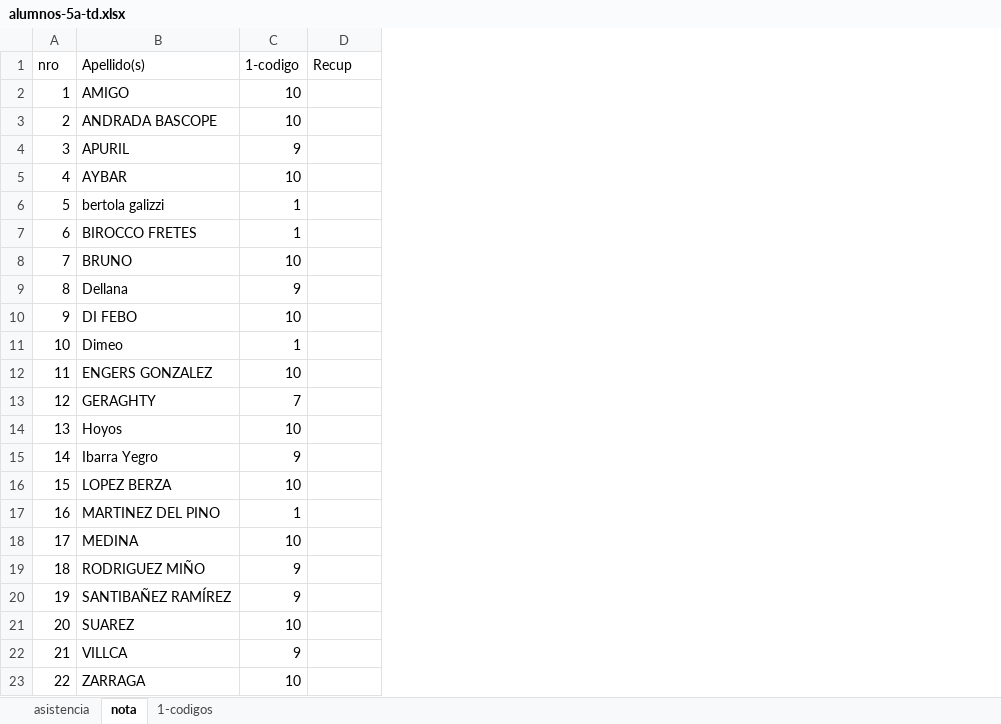
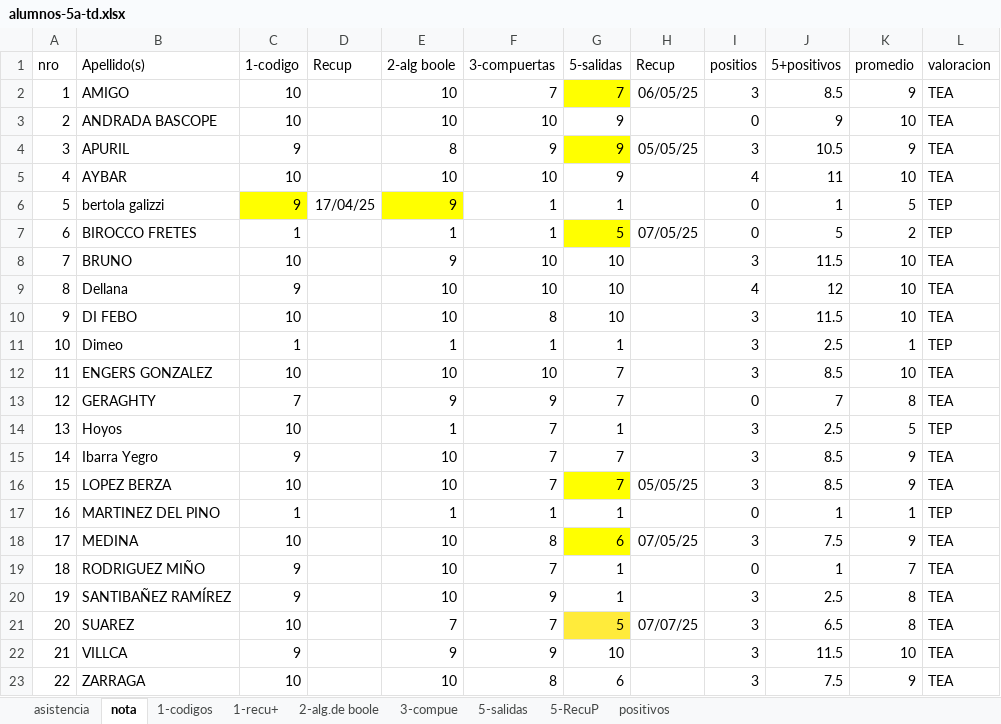
Before and after one commit to gcasas1972/inasistencias_2025, an Excel workbook: inasistencias-5a-tec-Dig/alumnos-5a-td.xlsx, sheet nota, drawn as a sheet; values as stored, in another font and other column widths than the file's, no borders; conditional formats not drawn; the diff names each change by its address in the sheet, - before the commit and + after, or states it on an @@ line.

```diff
--- a/inasistencias-5a-tec-Dig/alumnos-5a-td.xlsx (sheet nota)
+++ b/inasistencias-5a-tec-Dig/alumnos-5a-td.xlsx (sheet nota)
+sheet tab: 1-recu+
+sheet tab: 2-alg.de boole
+sheet tab: 3-compue
+sheet tab: 5-salidas
+sheet tab: 5-RecuP
+sheet tab: positivos
+column E (2-alg boole), rows 2-23: 10 | 10 | 8 | 10 | 9 | 1 | 9 | 10 | 10 | 1 | 10 | 9 | 1 | 10 | 10 | 1 | 10 | 10 | 10 | 7 | 9 | 10
+column F (3-compuertas), rows 2-23: 7 | 10 | 9 | 10 | 1 | 1 | 10 | 10 | 8 | 1 | 10 | 9 | 7 | 7 | 7 | 1 | 8 | 7 | 9 | 7 | 9 | 8
+column G (5-salidas), rows 2-23: 7 | 9 | 9 | 9 | 1 | 5 | 10 | 10 | 10 | 1 | 7 | 7 | 1 | 7 | 7 | 1 | 6 | 1 | 1 | 5 | 10 | 6
+column H (Recup), rows 2-21: 06/05/25 |  | 05/05/25 |  |  | 07/05/25 |  |  |  |  |  |  |  |  | 05/05/25 |  | 07/05/25 |  |  | 07/07/25
+column I (positios), rows 2-23: 3 | 0 | 3 | 4 | 0 | 0 | 3 | 4 | 3 | 3 | 3 | 0 | 3 | 3 | 3 | 0 | 3 | 0 | 3 | 3 | 3 | 3
+column J (5+positivos), rows 2-23: 8.5 | 9 | 10.5 | 11 | 1 | 5 | 11.5 | 12 | 11.5 | 2.5 | 8.5 | 7 | 2.5 | 8.5 | 8.5 | 1 | 7.5 | 1 | 2.5 | 6.5 | 11.5 | 7.5
+column K (promedio), rows 2-23: 9 | 10 | 9 | 10 | 5 | 2 | 10 | 10 | 10 | 1 | 10 | 8 | 5 | 9 | 9 | 1 | 9 | 7 | 8 | 8 | 10 | 9
+column L (valoracion), rows 2-23: TEA | TEA | TEA | TEA | TEP | TEP | TEA | TEA | TEA | TEP | TEA | TEA | TEP | TEA | TEA | TEP | TEA | TEA | TEA | TEA | TEA | TEA
-C6 (1-codigo): 1
+C6 (1-codigo): 9
-C6 fill: none
+C6 fill: #FFFF00
-D6 (Recup): (empty)
+D6 (Recup): 17/04/25
```
Also changed, not shown: inasistencias-4b-tc/alumnos-4b-tc.xlsx, inasistencias-6A-InstrumentalYsistElect/Alumnos-6A-InstrumentalYsistElect.xlsx, 43 other files.
